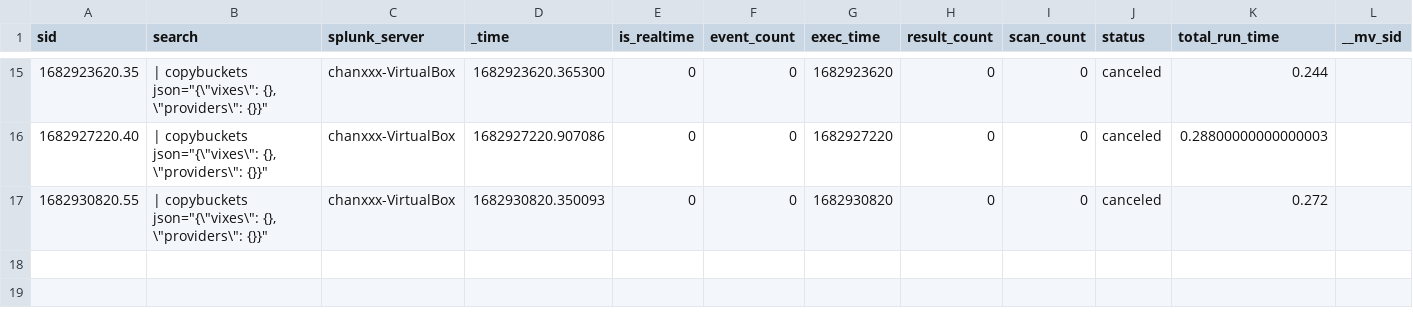
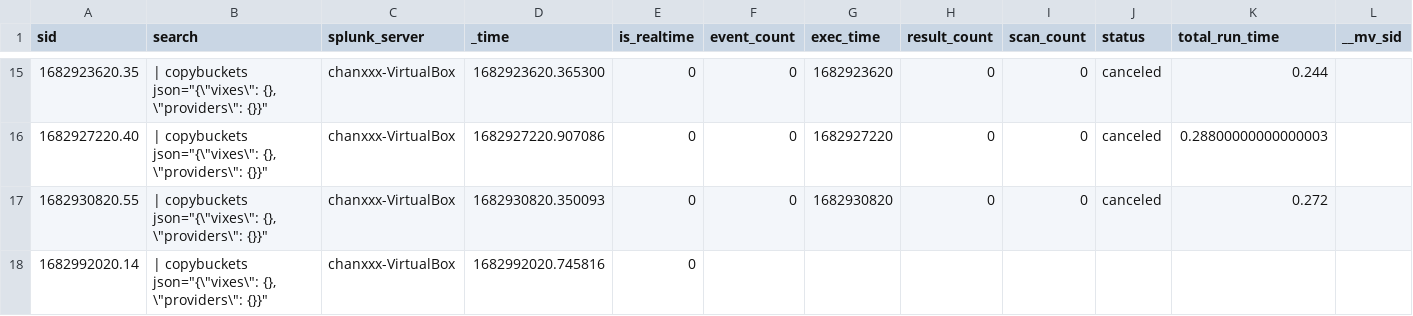
Before and after one commit to chanxxx1912/version_controll_splunk, a CSV file: users/splunk-system-user/splunk_archiver/history/chanxxx-VirtualBox.csv, drawn as a sheet; only a part is shown, gaps mark what is left out; rows hold the shown columns only; the diff names each change by its address in the sheet, - before the commit and + after, or states it on an @@ line.

Commit message:
Auto: 217 MB,  1 file changed, 1 insertion(+)

```diff
--- a/users/splunk-system-user/splunk_archiver/history/chanxxx-VirtualBox.csv
+++ b/users/splunk-system-user/splunk_archiver/history/chanxxx-VirtualBox.csv
+row 18: 1682992020.14 | | copybuckets json="{\"vixes\": {}, \"providers\": {}}" | chanxxx-VirtualBox | 1682992020.745816 | 0
```
